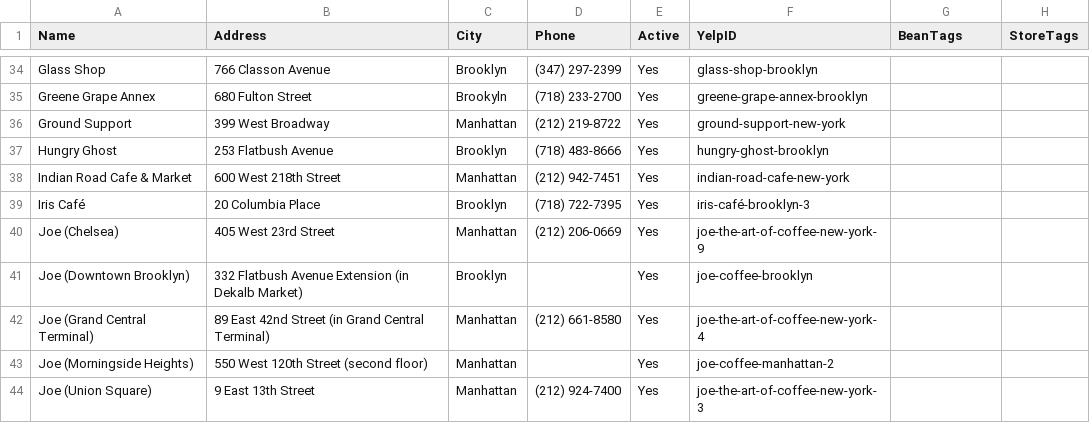
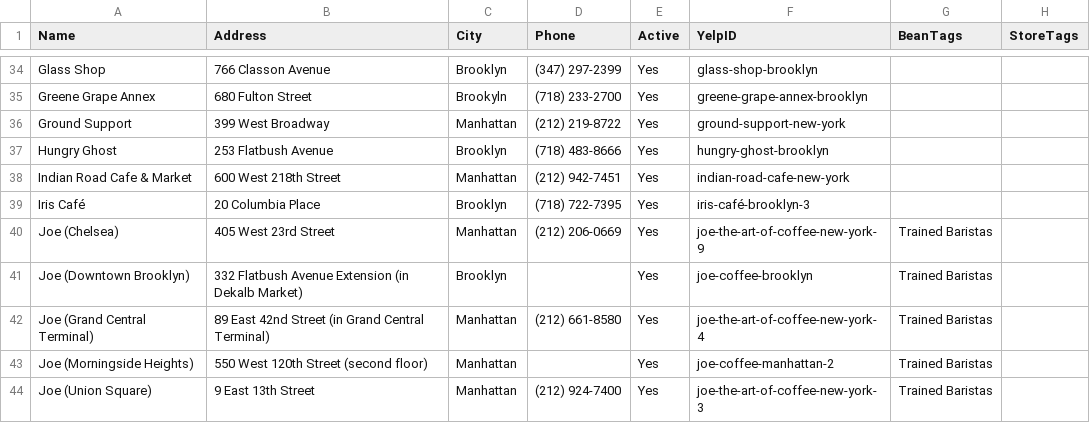
Before and after one commit to swaiing/dripster-ws, a CSV file: war/WEB-INF/classes/swai/location/persistence/coffeeshops.csv, drawn as a sheet; only a part is shown, gaps mark what is left out; the diff covers the shown part only.

```diff
--- a/war/WEB-INF/classes/swai/location/persistence/coffeeshops.csv
+++ b/war/WEB-INF/classes/swai/location/persistence/coffeeshops.csv
@@ -39,6 +39,6 @@ Indian Road Cafe & Market,600 West 218th Street,Manhattan,(212) 942-7451,Yes,ind
 Iris Café,20 Columbia Place,Brooklyn,(718) 722-7395,Yes,iris-café-brooklyn-3,,
-Joe (Chelsea),405 West 23rd Street,Manhattan,(212) 206-0669,Yes,joe-the-art-of-coffee-new-york-9,,
-Joe (Downtown Brooklyn),332 Flatbush Avenue Extension (in Dekalb Market),Brooklyn,,Yes,joe-coffee-brooklyn,,
-Joe (Grand Central Terminal),89 East 42nd Street (in Grand Central Terminal),Manhattan,(212) 661-8580,Yes,joe-the-art-of-coffee-new-york-4,,
-Joe (Morningside Heights),550 West 120th Street (second floor),Manhattan,,Yes,joe-coffee-manhattan-2,,
-Joe (Union Square),9 East 13th Street,Manhattan,(212) 924-7400,Yes,joe-the-art-of-coffee-new-york-3,,
+Joe (Chelsea),405 West 23rd Street,Manhattan,(212) 206-0669,Yes,joe-the-art-of-coffee-new-york-9,Trained Baristas,
+Joe (Downtown Brooklyn),332 Flatbush Avenue Extension (in Dekalb Market),Brooklyn,,Yes,joe-coffee-brooklyn,Trained Baristas,
+Joe (Grand Central Terminal),89 East 42nd Street (in Grand Central Terminal),Manhattan,(212) 661-8580,Yes,joe-the-art-of-coffee-new-york-4,Trained Baristas,
+Joe (Morningside Heights),550 West 120th Street (second floor),Manhattan,,Yes,joe-coffee-manhattan-2,Trained Baristas,
+Joe (Union Square),9 East 13th Street,Manhattan,(212) 924-7400,Yes,joe-the-art-of-coffee-new-york-3,Trained Baristas,
```
Also changed, not shown: 5 added rows and 34 edited cells elsewhere in this file, 17 other files.
